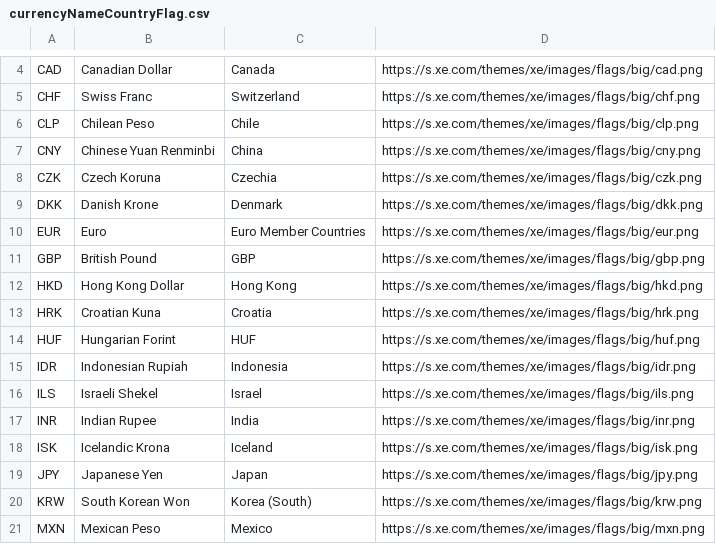
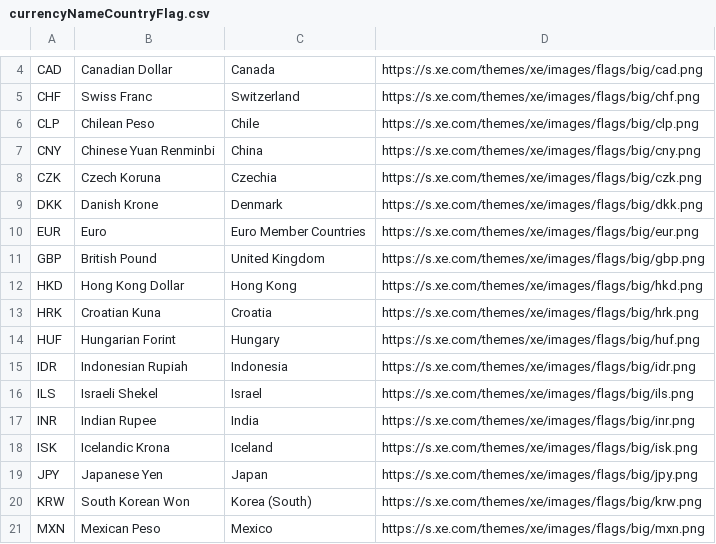
Before and after one commit to infoshareacademy/jjdz5-aem, a CSV file: .currencyDataFiles/currencyNameCountryFlag.csv, drawn as a sheet; only a part is shown, gaps mark what is left out.

Commit message:
refactor file csv with flags

```diff
--- a/.currencyDataFiles/currencyNameCountryFlag.csv
+++ b/.currencyDataFiles/currencyNameCountryFlag.csv
@@ -10,6 +10,6 @@ DKK,Danish Krone,Denmark,https://s.xe.com/themes/xe/images/flags/big/dkk.png
 EUR,Euro,Euro Member Countries,https://s.xe.com/themes/xe/images/flags/big/eur.png
-GBP,British Pound,GBP,https://s.xe.com/themes/xe/images/flags/big/gbp.png
+GBP,British Pound,United Kingdom,https://s.xe.com/themes/xe/images/flags/big/gbp.png
 HKD,Hong Kong Dollar,Hong Kong,https://s.xe.com/themes/xe/images/flags/big/hkd.png
 HRK,Croatian Kuna,Croatia,https://s.xe.com/themes/xe/images/flags/big/hrk.png
-HUF,Hungarian Forint,HUF,https://s.xe.com/themes/xe/images/flags/big/huf.png
+HUF,Hungarian Forint,Hungary,https://s.xe.com/themes/xe/images/flags/big/huf.png
 IDR,Indonesian Rupiah,Indonesia,https://s.xe.com/themes/xe/images/flags/big/idr.png
```
